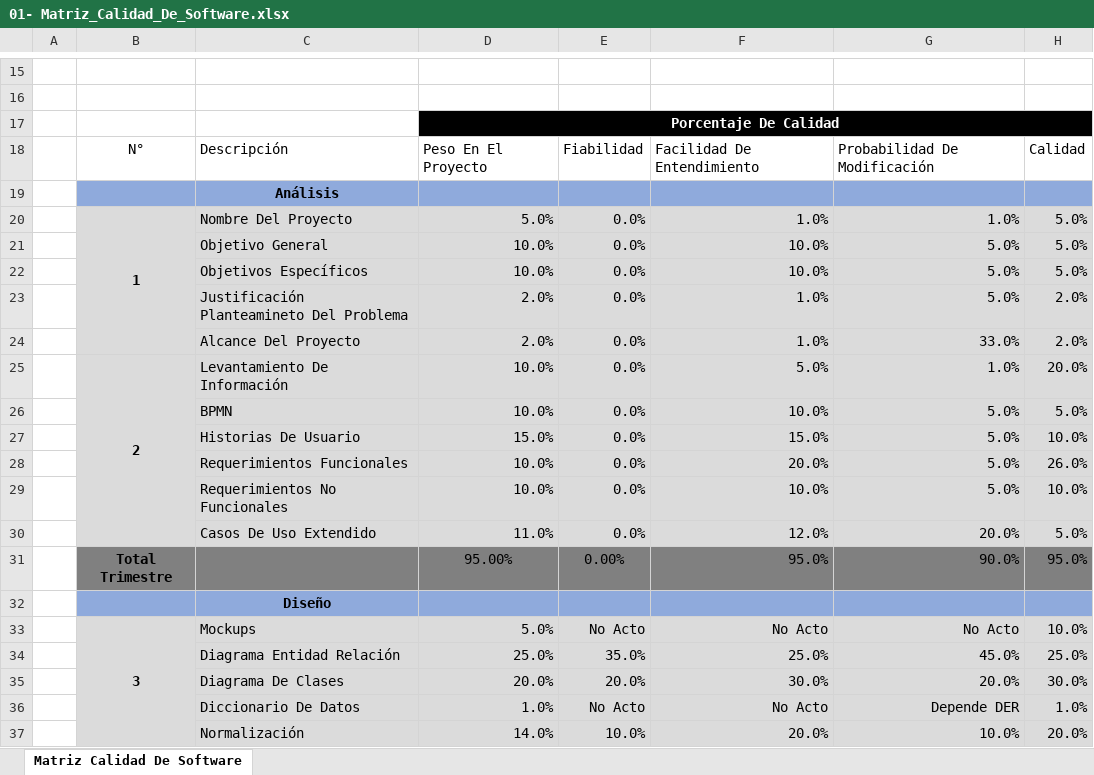
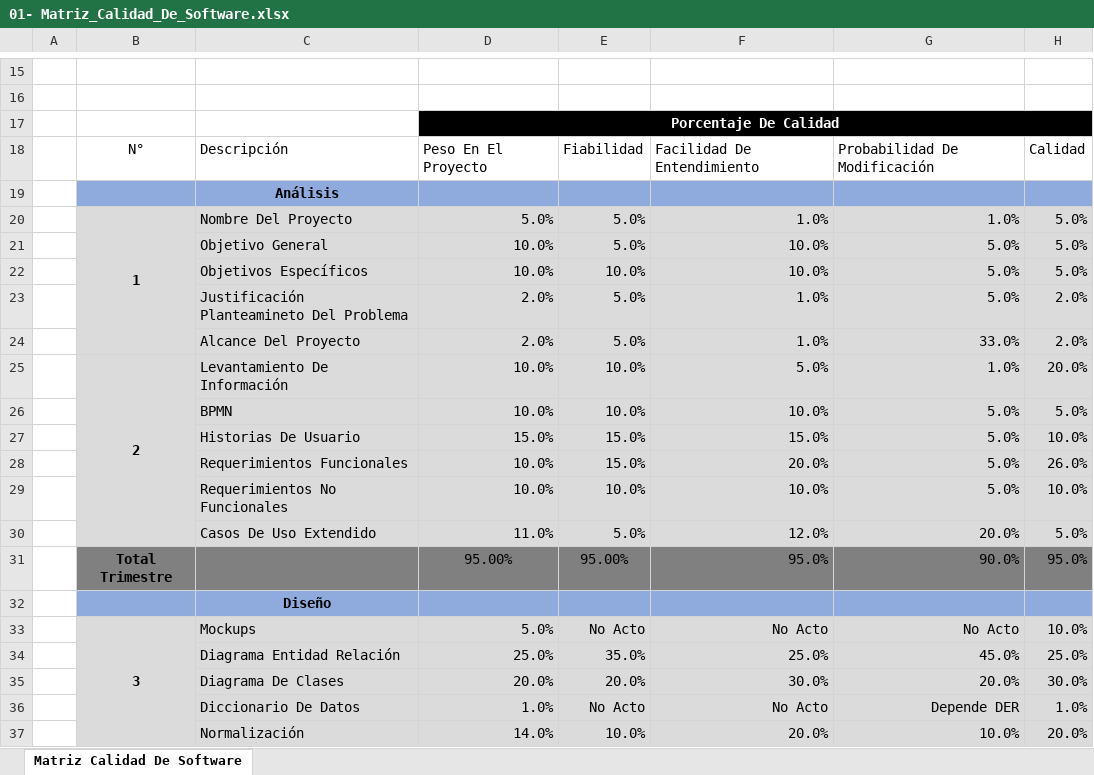
Before and after one commit to senaceet/Kyukeisho_New, an Excel workbook: 6- VI_Trimestre/05- Matriz_Calidad_De_Software/01- Matriz_Calidad_De_Software.xlsx, sheet Matriz Calidad De Software, drawn as a sheet; only a part is shown, gaps mark what is left out; values as stored, in another font and other column widths than the file's, no borders; charts and pictures and conditional formats and table styles not drawn; the diff names each change by its address in the sheet, - before the commit and + after, or states it on an @@ line.

Commit message:
Update: Se Modifica Documento Matriz De Calidad

```diff
--- a/6- VI_Trimestre/05- Matriz_Calidad_De_Software/01- Matriz_Calidad_De_Software.xlsx (sheet Matriz Calidad De Software)
+++ b/6- VI_Trimestre/05- Matriz_Calidad_De_Software/01- Matriz_Calidad_De_Software.xlsx (sheet Matriz Calidad De Software)
-E20:E21: 0.0%
+E20:E21: 5.0%
-E22: 0.0%
+E22: 10.0%
-E23:E24: 0.0%
+E23:E24: 5.0%
-E25:E26: 0.0%
+E25:E26: 10.0%
-E27:E28: 0.0%
+E27:E28: 15.0%
-E29: 0.0%
+E29: 10.0%
-E30: 0.0%
+E30: 5.0%
-E31: 0.00%
+E31: 95.00%
```
